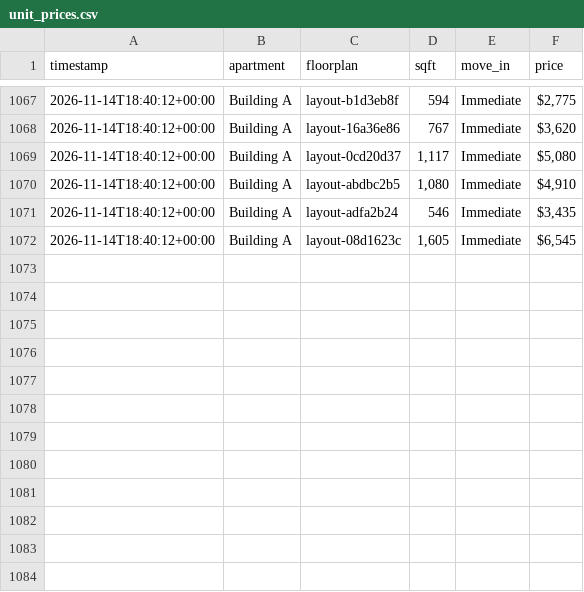
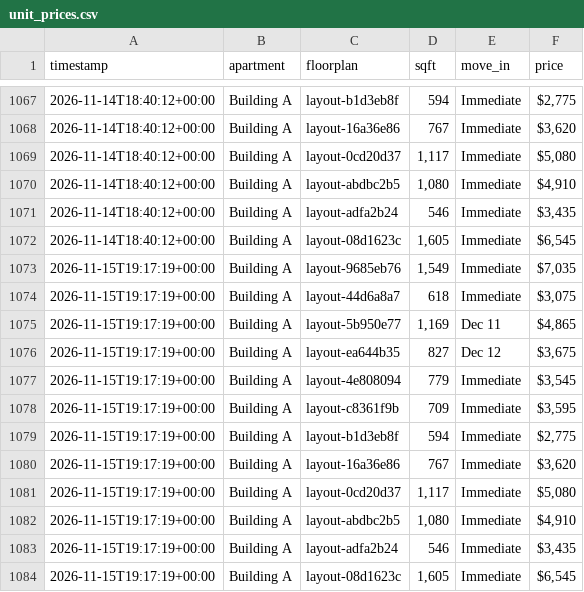
Before and after one commit to playuhh/tracker, a CSV file: data/unit_prices.csv, drawn as a sheet; only a part is shown, gaps mark what is left out; the diff names each change by its address in the sheet, - before the commit and + after, or states it on an @@ line.

```diff
--- a/data/unit_prices.csv
+++ b/data/unit_prices.csv
+row 1073: 2026-11-15T19:17:19+00:00 | Building A | layout-9685eb76 | 1,549 | Immediate | $7,035
+row 1074: 2026-11-15T19:17:19+00:00 | Building A | layout-44d6a8a7 | 618 | Immediate | $3,075
+row 1075: 2026-11-15T19:17:19+00:00 | Building A | layout-5b950e77 | 1,169 | Dec 11 | $4,865
+row 1076: 2026-11-15T19:17:19+00:00 | Building A | layout-ea644b35 | 827 | Dec 12 | $3,675
+row 1077: 2026-11-15T19:17:19+00:00 | Building A | layout-4e808094 | 779 | Immediate | $3,545
+row 1078: 2026-11-15T19:17:19+00:00 | Building A | layout-c8361f9b | 709 | Immediate | $3,595
+row 1079: 2026-11-15T19:17:19+00:00 | Building A | layout-b1d3eb8f | 594 | Immediate | $2,775
+row 1080: 2026-11-15T19:17:19+00:00 | Building A | layout-16a36e86 | 767 | Immediate | $3,620
+row 1081: 2026-11-15T19:17:19+00:00 | Building A | layout-0cd20d37 | 1,117 | Immediate | $5,080
+row 1082: 2026-11-15T19:17:19+00:00 | Building A | layout-abdbc2b5 | 1,080 | Immediate | $4,910
+row 1083: 2026-11-15T19:17:19+00:00 | Building A | layout-adfa2b24 | 546 | Immediate | $3,435
+row 1084: 2026-11-15T19:17:19+00:00 | Building A | layout-08d1623c | 1,605 | Immediate | $6,545
```
Also changed, not shown: data/floorplan_daily.csv, data/scrape_runs.csv, 2 other files.
